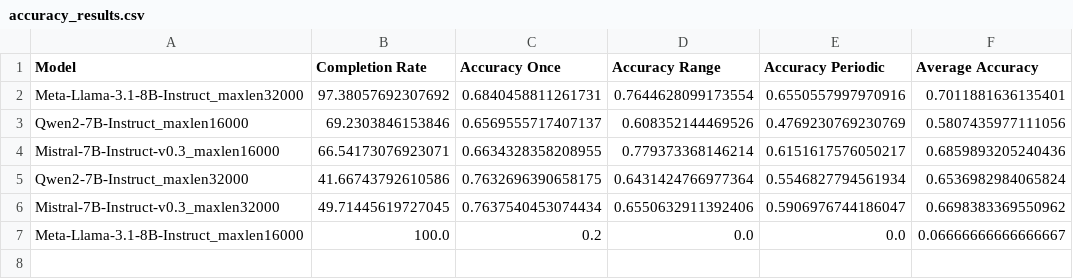
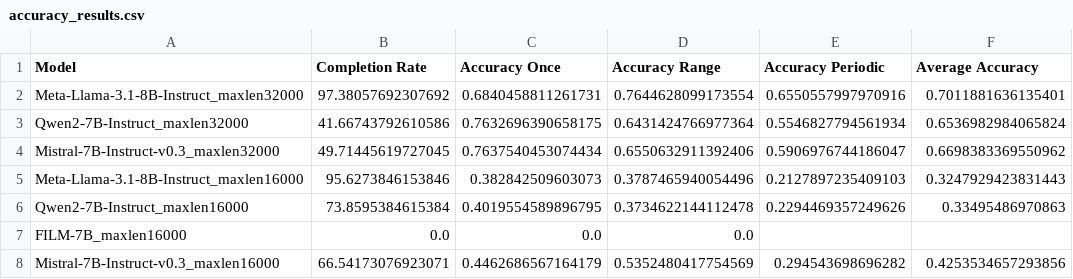
Before and after one commit to mozhu621/LongGenBench, a CSV file: Evalution/results/accuracy_results.csv, drawn as a sheet.

```diff
--- a/Evalution/results/accuracy_results.csv
+++ b/Evalution/results/accuracy_results.csv
@@ -2,6 +2,7 @@ Model,Completion Rate,Accuracy Once,Accuracy Range,Accuracy Periodic,Average Acc
 Meta-Llama-3.1-8B-Instruct_maxlen32000,97.38057692307692,0.6840458811261731,0.7644628099173554,0.6550557997970916,0.7011881636135401
-Qwen2-7B-Instruct_maxlen16000,69.2303846153846,0.6569555717407137,0.608352144469526,0.4769230769230769,0.5807435977111056
-Mistral-7B-Instruct-v0.3_maxlen16000,66.54173076923071,0.6634328358208955,0.779373368146214,0.6151617576050217,0.6859893205240436
 Qwen2-7B-Instruct_maxlen32000,41.66743792610586,0.7632696390658175,0.6431424766977364,0.5546827794561934,0.6536982984065824
 Mistral-7B-Instruct-v0.3_maxlen32000,49.71445619727045,0.7637540453074434,0.6550632911392406,0.5906976744186047,0.6698383369550962
-Meta-Llama-3.1-8B-Instruct_maxlen16000,100.0,0.2,0.0,0.0,0.06666666666666667
+Meta-Llama-3.1-8B-Instruct_maxlen16000,95.6273846153846,0.382842509603073,0.3787465940054496,0.2127897235409103,0.3247929423831443
+Qwen2-7B-Instruct_maxlen16000,73.8595384615384,0.4019554589896795,0.3734622144112478,0.2294469357249626,0.33495486970863
+FILM-7B_maxlen16000,0.0,0.0,0.0,,
+Mistral-7B-Instruct-v0.3_maxlen16000,66.54173076923071,0.4462686567164179,0.5352480417754569,0.294543698696282,0.4253534657293856
```
Also changed, not shown: 6 other files.
